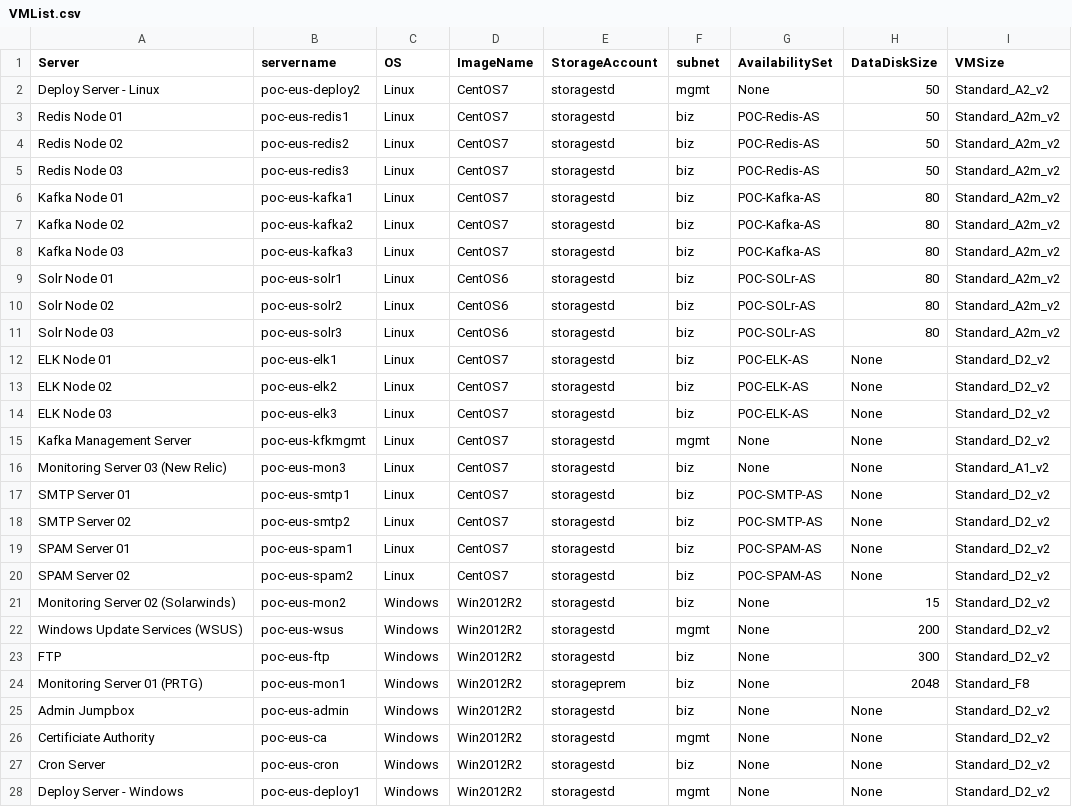
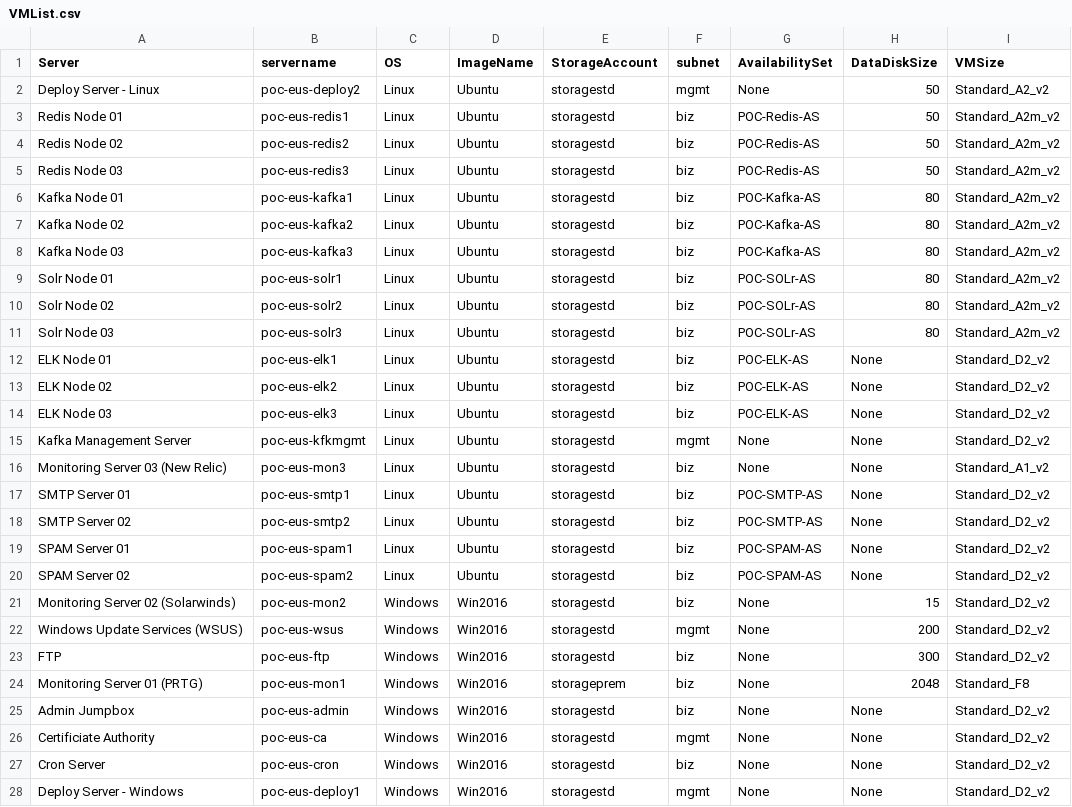
Before and after one commit to AzureAdvocateBit/BRK2315-1, a CSV file: csv_files/VMList.csv, drawn as a sheet; only a part is shown; the diff covers the shown part only.

```diff
--- a/csv_files/VMList.csv
+++ b/csv_files/VMList.csv
@@ -1,28 +1,28 @@
 Server,servername,OS,ImageName,StorageAccount,subnet,AvailabilitySet,DataDiskSize,VMSize
-Deploy Server - Linux,poc-eus-deploy2,Linux,CentOS7,storagestd,mgmt,None,50,Standard_A2_v2
-Redis Node 01,poc-eus-redis1,Linux,CentOS7,storagestd,biz,POC-Redis-AS,50,Standard_A2m_v2
-Redis Node 02,poc-eus-redis2,Linux,CentOS7,storagestd,biz,POC-Redis-AS,50,Standard_A2m_v2
-Redis Node 03,poc-eus-redis3,Linux,CentOS7,storagestd,biz,POC-Redis-AS,50,Standard_A2m_v2
-Kafka Node 01,poc-eus-kafka1,Linux,CentOS7,storagestd,biz,POC-Kafka-AS,80,Standard_A2m_v2
-Kafka Node 02,poc-eus-kafka2,Linux,CentOS7,storagestd,biz,POC-Kafka-AS,80,Standard_A2m_v2
-Kafka Node 03,poc-eus-kafka3,Linux,CentOS7,storagestd,biz,POC-Kafka-AS,80,Standard_A2m_v2
-Solr Node 01,poc-eus-solr1,Linux,CentOS6,storagestd,biz,POC-SOLr-AS,80,Standard_A2m_v2
-Solr Node 02,poc-eus-solr2,Linux,CentOS6,storagestd,biz,POC-SOLr-AS,80,Standard_A2m_v2
-Solr Node 03,poc-eus-solr3,Linux,CentOS6,storagestd,biz,POC-SOLr-AS,80,Standard_A2m_v2
-ELK Node 01,poc-eus-elk1,Linux,CentOS7,storagestd,biz,POC-ELK-AS,None,Standard_D2_v2
-ELK Node 02,poc-eus-elk2,Linux,CentOS7,storagestd,biz,POC-ELK-AS,None,Standard_D2_v2
-ELK Node 03,poc-eus-elk3,Linux,CentOS7,storagestd,biz,POC-ELK-AS,None,Standard_D2_v2
-Kafka Management Server,poc-eus-kfkmgmt,Linux,CentOS7,storagestd,mgmt,None,None,Standard_D2_v2
-Monitoring Server 03 (New Relic),poc-eus-mon3,Linux,CentOS7,storagestd,biz,None,None,Standard_A1_v2
-SMTP Server 01,poc-eus-smtp1,Linux,CentOS7,storagestd,biz,POC-SMTP-AS,None,Standard_D2_v2
-SMTP Server 02,poc-eus-smtp2,Linux,CentOS7,storagestd,biz,POC-SMTP-AS,None,Standard_D2_v2
-SPAM Server 01,poc-eus-spam1,Linux,CentOS7,storagestd,biz,POC-SPAM-AS,None,Standard_D2_v2
-SPAM Server 02,poc-eus-spam2,Linux,CentOS7,storagestd,biz,POC-SPAM-AS,None,Standard_D2_v2
-Monitoring Server 02 (Solarwinds),poc-eus-mon2,Windows,Win2012R2,storagestd,biz,None,15,Standard_D2_v2
-Windows Update Services (WSUS),poc-eus-wsus,Windows,Win2012R2,storagestd,mgmt,None,200,Standard_D2_v2
-FTP,poc-eus-ftp,Windows,Win2012R2,storagestd,biz,None,300,Standard_D2_v2
-Monitoring Server 01 (PRTG),poc-eus-mon1,Windows,Win2012R2,storageprem,biz,None,2048,Standard_F8
-Admin Jumpbox,poc-eus-admin,Windows,Win2012R2,storagestd,biz,None,None,Standard_D2_v2
-Certificiate Authority,poc-eus-ca,Windows,Win2012R2,storagestd,mgmt,None,None,Standard_D2_v2
-Cron Server,poc-eus-cron,Windows,Win2012R2,storagestd,biz,None,None,Standard_D2_v2
-Deploy Server - Windows,poc-eus-deploy1,Windows,Win2012R2,storagestd,mgmt,None,None,Standard_D2_v2
+Deploy Server - Linux,poc-eus-deploy2,Linux,Ubuntu,storagestd,mgmt,None,50,Standard_A2_v2
+Redis Node 01,poc-eus-redis1,Linux,Ubuntu,storagestd,biz,POC-Redis-AS,50,Standard_A2m_v2
+Redis Node 02,poc-eus-redis2,Linux,Ubuntu,storagestd,biz,POC-Redis-AS,50,Standard_A2m_v2
+Redis Node 03,poc-eus-redis3,Linux,Ubuntu,storagestd,biz,POC-Redis-AS,50,Standard_A2m_v2
+Kafka Node 01,poc-eus-kafka1,Linux,Ubuntu,storagestd,biz,POC-Kafka-AS,80,Standard_A2m_v2
+Kafka Node 02,poc-eus-kafka2,Linux,Ubuntu,storagestd,biz,POC-Kafka-AS,80,Standard_A2m_v2
+Kafka Node 03,poc-eus-kafka3,Linux,Ubuntu,storagestd,biz,POC-Kafka-AS,80,Standard_A2m_v2
+Solr Node 01,poc-eus-solr1,Linux,Ubuntu,storagestd,biz,POC-SOLr-AS,80,Standard_A2m_v2
+Solr Node 02,poc-eus-solr2,Linux,Ubuntu,storagestd,biz,POC-SOLr-AS,80,Standard_A2m_v2
+Solr Node 03,poc-eus-solr3,Linux,Ubuntu,storagestd,biz,POC-SOLr-AS,80,Standard_A2m_v2
+ELK Node 01,poc-eus-elk1,Linux,Ubuntu,storagestd,biz,POC-ELK-AS,None,Standard_D2_v2
+ELK Node 02,poc-eus-elk2,Linux,Ubuntu,storagestd,biz,POC-ELK-AS,None,Standard_D2_v2
+ELK Node 03,poc-eus-elk3,Linux,Ubuntu,storagestd,biz,POC-ELK-AS,None,Standard_D2_v2
+Kafka Management Server,poc-eus-kfkmgmt,Linux,Ubuntu,storagestd,mgmt,None,None,Standard_D2_v2
+Monitoring Server 03 (New Relic),poc-eus-mon3,Linux,Ubuntu,storagestd,biz,None,None,Standard_A1_v2
+SMTP Server 01,poc-eus-smtp1,Linux,Ubuntu,storagestd,biz,POC-SMTP-AS,None,Standard_D2_v2
+SMTP Server 02,poc-eus-smtp2,Linux,Ubuntu,storagestd,biz,POC-SMTP-AS,None,Standard_D2_v2
+SPAM Server 01,poc-eus-spam1,Linux,Ubuntu,storagestd,biz,POC-SPAM-AS,None,Standard_D2_v2
+SPAM Server 02,poc-eus-spam2,Linux,Ubuntu,storagestd,biz,POC-SPAM-AS,None,Standard_D2_v2
+Monitoring Server 02 (Solarwinds),poc-eus-mon2,Windows,Win2016,storagestd,biz,None,15,Standard_D2_v2
+Windows Update Services (WSUS),poc-eus-wsus,Windows,Win2016,storagestd,mgmt,None,200,Standard_D2_v2
+FTP,poc-eus-ftp,Windows,Win2016,storagestd,biz,None,300,Standard_D2_v2
+Monitoring Server 01 (PRTG),poc-eus-mon1,Windows,Win2016,storageprem,biz,None,2048,Standard_F8
+Admin Jumpbox,poc-eus-admin,Windows,Win2016,storagestd,biz,None,None,Standard_D2_v2
+Certificiate Authority,poc-eus-ca,Windows,Win2016,storagestd,mgmt,None,None,Standard_D2_v2
+Cron Server,poc-eus-cron,Windows,Win2016,storagestd,biz,None,None,Standard_D2_v2
+Deploy Server - Windows,poc-eus-deploy1,Windows,Win2016,storagestd,mgmt,None,None,Standard_D2_v2
```
Also changed, not shown: 25 edited cells elsewhere in this file, 1 other file.
